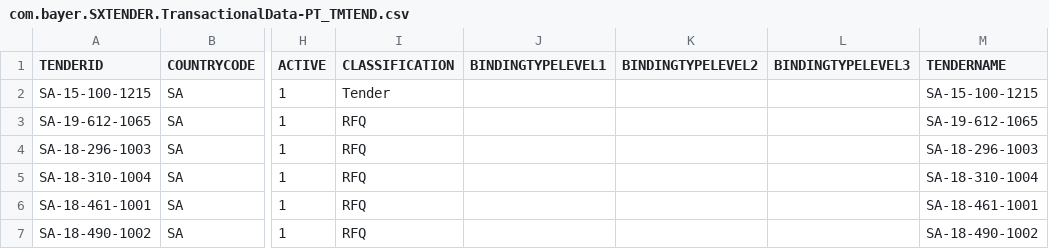
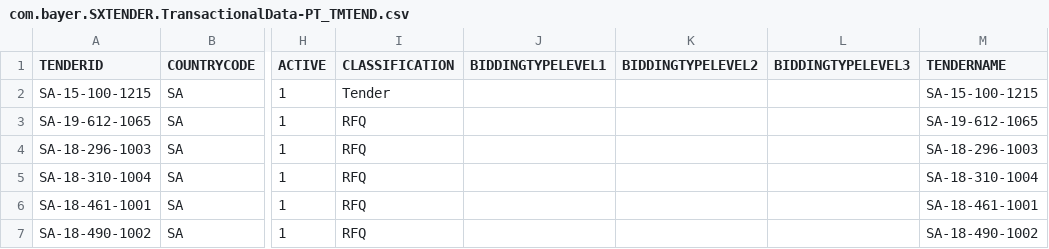
Before and after one commit to mandar-velankar/TNDR_FAST_BACKEND, a CSV file: db/csv/com.bayer.SXTENDER.TransactionalData-PT_TMTEND.csv, drawn as a sheet; only a part is shown, gaps mark what is left out; the diff names each change by its address in the sheet, - before the commit and + after, or states it on an @@ line.

Commit message:
Renaming BindingTypeLevel to BiddingTypeLevel

```diff
--- a/db/csv/com.bayer.SXTENDER.TransactionalData-PT_TMTEND.csv
+++ b/db/csv/com.bayer.SXTENDER.TransactionalData-PT_TMTEND.csv
-J1: BINDINGTYPELEVEL1
+J1: BIDDINGTYPELEVEL1
-K1: BINDINGTYPELEVEL2
+K1: BIDDINGTYPELEVEL2
-L1: BINDINGTYPELEVEL3
+L1: BIDDINGTYPELEVEL3
```
Also changed, not shown: 9 other files.
